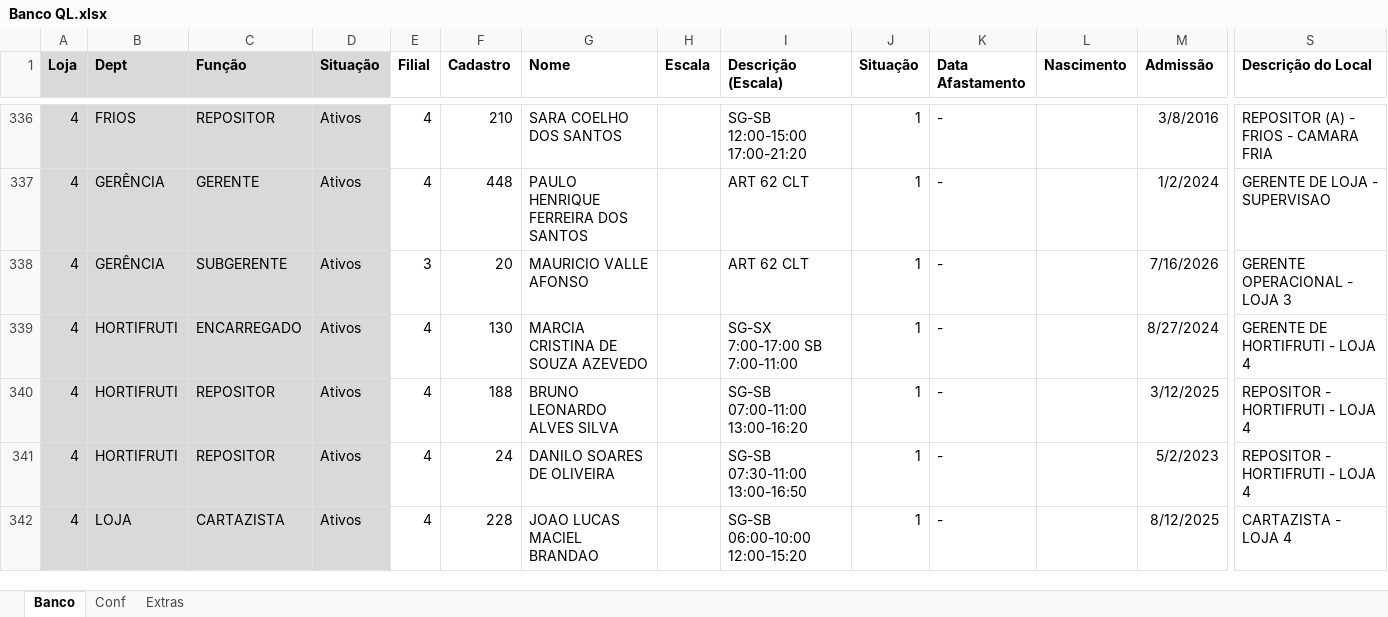
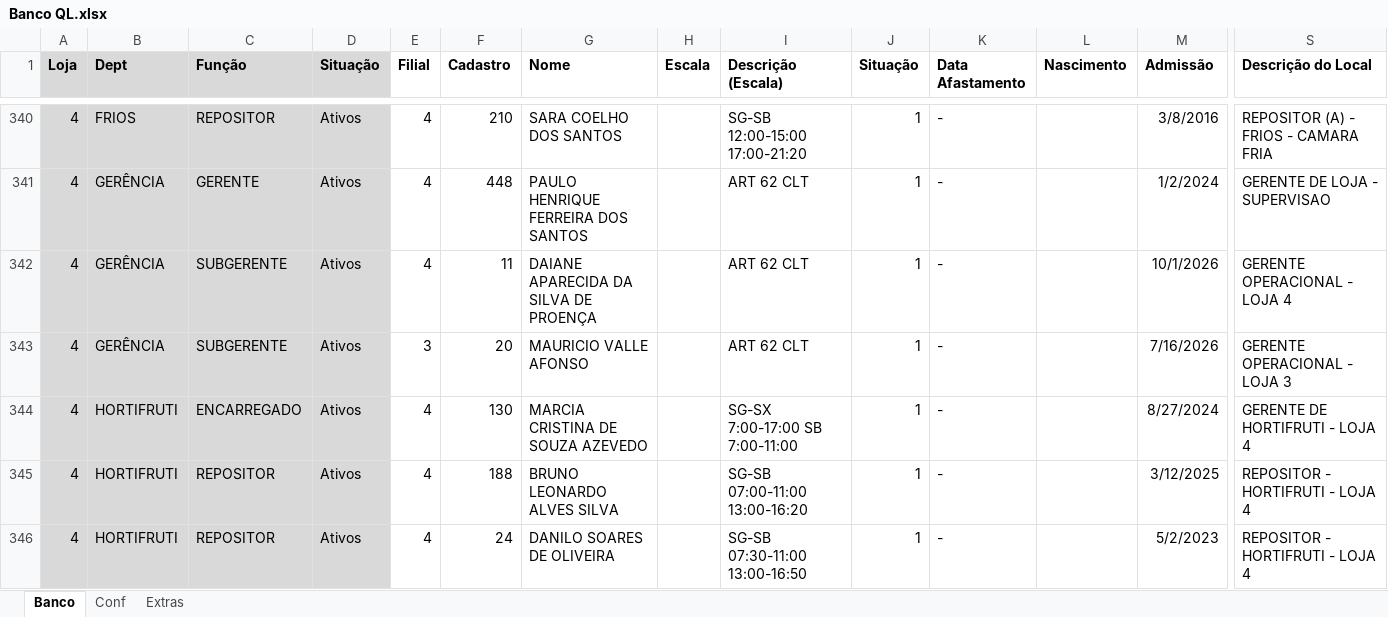
Before and after one commit to Molicenter/Quadro-Lotacao-Lojas, an Excel workbook: Banco QL.xlsx, sheet Banco, drawn as a sheet; only a part is shown, gaps mark what is left out; the shorter side is filled out with more unchanged rows; values as stored, in another font and other column widths than the file's, no borders; rows hold the shown columns only; the diff covers the shown part only; the diff names each change by its address in the sheet, - before the commit and + after, or states it on an @@ line.

Commit message:
Add files via upload

```diff
--- a/Banco QL.xlsx (sheet Banco)
+++ b/Banco QL.xlsx (sheet Banco)
+row 342: 4 | GERÊNCIA | SUBGERENTE | Ativos | 4 | 11 | DAIANE APARECIDA DA SILVA DE PROENÇA |  | ART 62 CLT | 1 | - |  | 10/1/2026 | GERENTE OPERACIONAL - LOJA 4
```
Also changed, not shown: 16 added rows, 5 removed rows and 166 edited cells elsewhere in this sheet, sheet Conf, formulas that keep their value.
